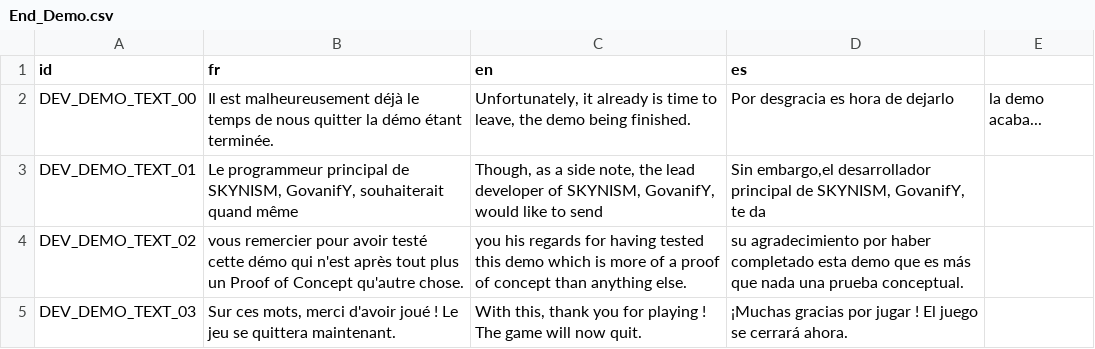
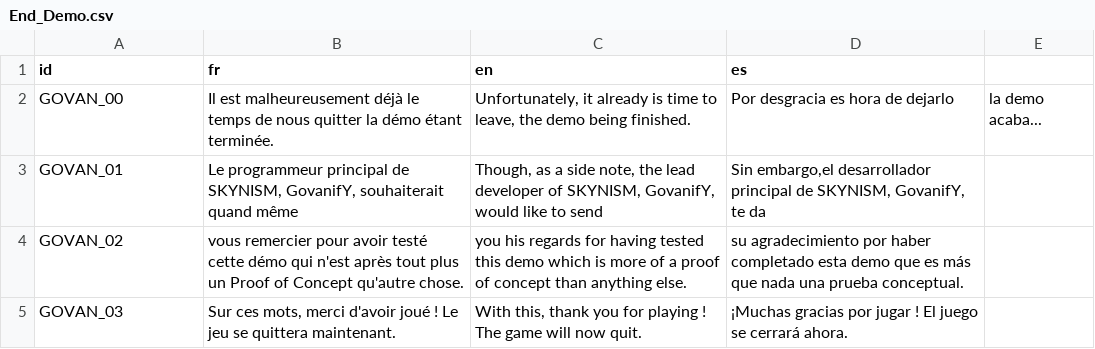
Before and after one commit to GovanifY/KHR2FM, a CSV file: ASSETS/LANG/TEXT/Game/End_Demo.csv, drawn as a sheet.

```diff
--- a/ASSETS/LANG/TEXT/Game/End_Demo.csv
+++ b/ASSETS/LANG/TEXT/Game/End_Demo.csv
@@ -1,5 +1,5 @@
 id,fr,en,es
-DEV_DEMO_TEXT_00,Il est malheureusement déjà le temps de nous quitter la démo étant terminée.,"Unfortunately, it already is time to leave, the demo being finished.",Por desgracia es hora de dejarlo, la demo acaba...
-DEV_DEMO_TEXT_01,"Le programmeur principal de SKYNISM, GovanifY, souhaiterait quand même","Though, as a side note, the lead developer of SKYNISM, GovanifY, would like to send","Sin embargo,el desarrollador principal de SKYNISM, GovanifY, te da"
-DEV_DEMO_TEXT_02,vous remercier pour avoir testé cette démo qui n'est après tout plus un Proof of Concept qu'autre chose.,you his regards for having tested this demo which is more of a proof of concept than anything else.,su agradecimiento por haber completado esta demo que es más que nada una prueba conceptual.
-DEV_DEMO_TEXT_03,"Sur ces mots, merci d'avoir joué ! Le jeu se quittera maintenant.","With this, thank you for playing ! The game will now quit.","¡Muchas gracias por jugar ! El juego se cerrará ahora."
+GOVAN_00,Il est malheureusement déjà le temps de nous quitter la démo étant terminée.,"Unfortunately, it already is time to leave, the demo being finished.",Por desgracia es hora de dejarlo, la demo acaba...
+GOVAN_01,"Le programmeur principal de SKYNISM, GovanifY, souhaiterait quand même","Though, as a side note, the lead developer of SKYNISM, GovanifY, would like to send","Sin embargo,el desarrollador principal de SKYNISM, GovanifY, te da"
+GOVAN_02,vous remercier pour avoir testé cette démo qui n'est après tout plus un Proof of Concept qu'autre chose.,you his regards for having tested this demo which is more of a proof of concept than anything else.,su agradecimiento por haber completado esta demo que es más que nada una prueba conceptual.
+GOVAN_03,"Sur ces mots, merci d'avoir joué ! Le jeu se quittera maintenant.","With this, thank you for playing ! The game will now quit.","¡Muchas gracias por jugar ! El juego se cerrará ahora."
```
Also changed, not shown: ASSETS/LANG/TEXT/Game/Intro/Intro.csv, 9 other files.
